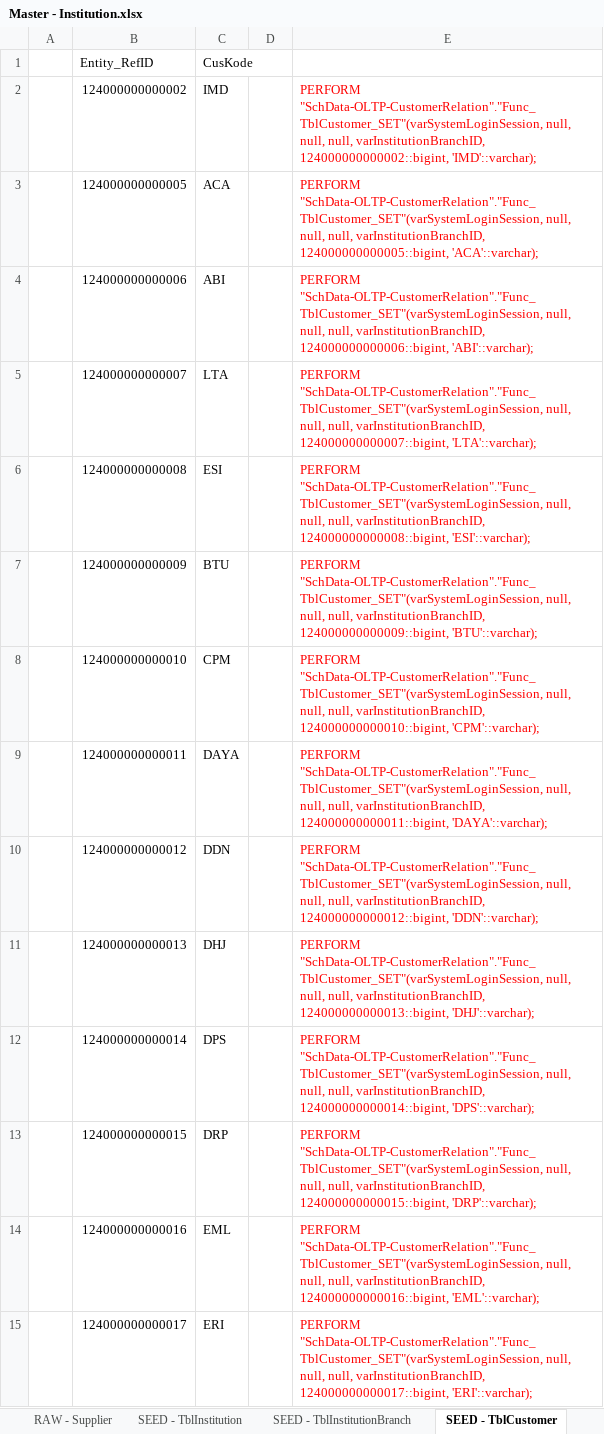
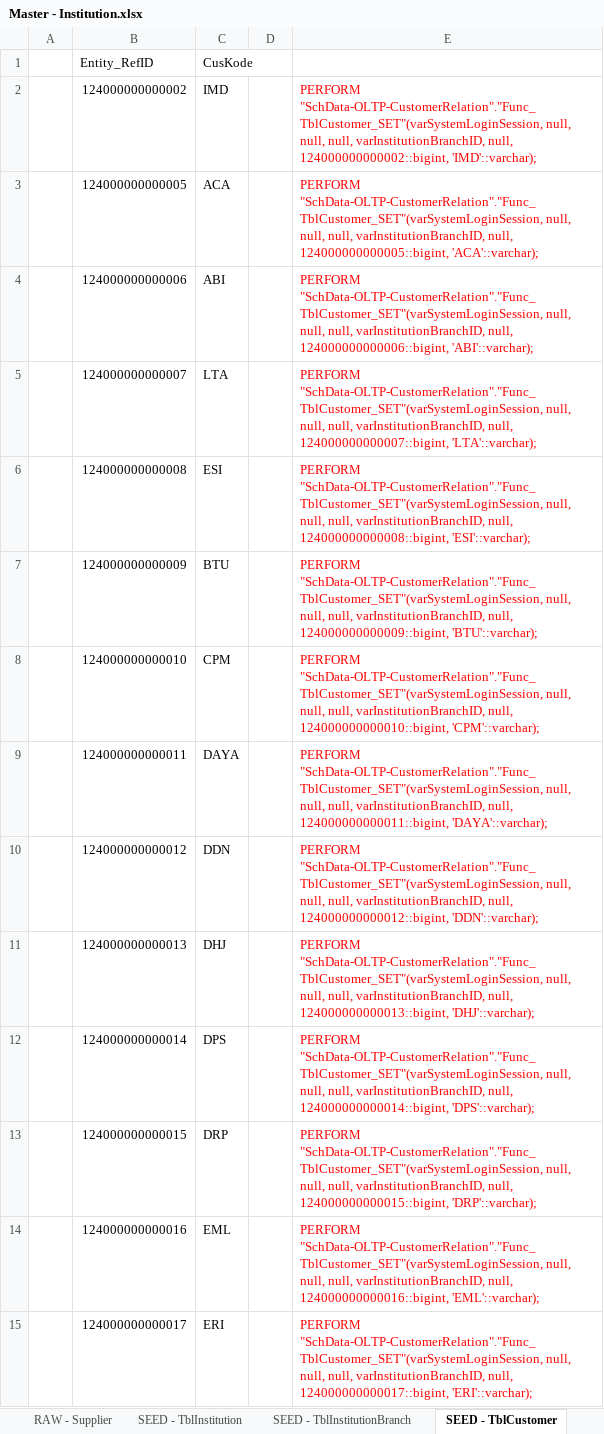
Before and after one commit to ptqdctechnologies/ERPReborn, an Excel workbook: Documentation/Documents/SQL Generator/Data Initial/Master - Institution.xlsx, sheet SEED - TblCustomer, drawn as a sheet; only a part is shown; values as stored, in another font and other column widths than the file's, no borders; the diff covers the shown part only; the diff names each change by its address in the sheet, - before the commit and + after, or states it on an @@ line.

```diff
--- a/Documentation/Documents/SQL Generator/Data Initial/Master - Institution.xlsx (sheet SEED - TblCustomer)
+++ b/Documentation/Documents/SQL Generator/Data Initial/Master - Institution.xlsx (sheet SEED - TblCustomer)
-E2: …null, varInstitutionBranchID, 124000000000002::bigint, 'IMD'::varchar);
+E2: …null, varInstitutionBranchID, null, 124000000000002::bigint, 'IMD'::varchar);
-E3: …null, varInstitutionBranchID, 124000000000005::bigint, 'ACA'::varchar);
+E3: …null, varInstitutionBranchID, null, 124000000000005::bigint, 'ACA'::varchar);
-E4: …null, varInstitutionBranchID, 124000000000006::bigint, 'ABI'::varchar);
+E4: …null, varInstitutionBranchID, null, 124000000000006::bigint, 'ABI'::varchar);
-E5: …null, varInstitutionBranchID, 124000000000007::bigint, 'LTA'::varchar);
+E5: …null, varInstitutionBranchID, null, 124000000000007::bigint, 'LTA'::varchar);
-E6: …null, varInstitutionBranchID, 124000000000008::bigint, 'ESI'::varchar);
+E6: …null, varInstitutionBranchID, null, 124000000000008::bigint, 'ESI'::varchar);
-E7: …null, varInstitutionBranchID, 124000000000009::bigint, 'BTU'::varchar);
+E7: …null, varInstitutionBranchID, null, 124000000000009::bigint, 'BTU'::varchar);
-E8: …null, varInstitutionBranchID, 124000000000010::bigint, 'CPM'::varchar);
+E8: …null, varInstitutionBranchID, null, 124000000000010::bigint, 'CPM'::varchar);
-E9: …null, varInstitutionBranchID, 124000000000011::bigint, 'DAYA'::varchar);
+E9: …null, varInstitutionBranchID, null, 124000000000011::bigint, 'DAYA'::varchar);
-E10: …null, varInstitutionBranchID, 124000000000012::bigint, 'DDN'::varchar);
+E10: …null, varInstitutionBranchID, null, 124000000000012::bigint, 'DDN'::varchar);
-E11: …null, varInstitutionBranchID, 124000000000013::bigint, 'DHJ'::varchar);
+E11: …null, varInstitutionBranchID, null, 124000000000013::bigint, 'DHJ'::varchar);
-E12: …null, varInstitutionBranchID, 124000000000014::bigint, 'DPS'::varchar);
+E12: …null, varInstitutionBranchID, null, 124000000000014::bigint, 'DPS'::varchar);
-E13: …null, varInstitutionBranchID, 124000000000015::bigint, 'DRP'::varchar);
+E13: …null, varInstitutionBranchID, null, 124000000000015::bigint, 'DRP'::varchar);
-E14: …null, varInstitutionBranchID, 124000000000016::bigint, 'EML'::varchar);
+E14: …null, varInstitutionBranchID, null, 124000000000016::bigint, 'EML'::varchar);
-E15: …null, varInstitutionBranchID, 124000000000017::bigint, 'ERI'::varchar);
+E15: …null, varInstitutionBranchID, null, 124000000000017::bigint, 'ERI'::varchar);
```
Also changed, not shown: 51 edited cells elsewhere in this sheet, sheet SEED - TblVendor, 17 other files.
